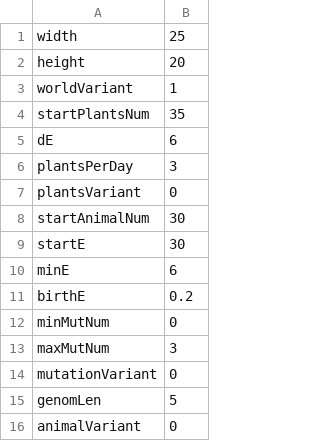
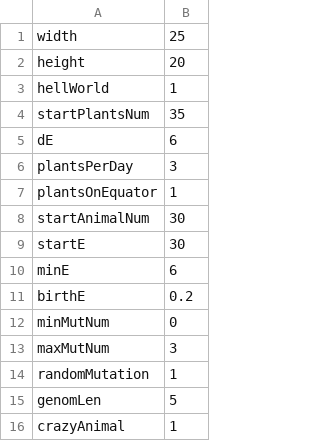
Before and after one commit to EfJot321/PO2022, a CSV file: Evolution/src/main/configurations/config1.csv, drawn as a sheet.

```diff
--- a/Evolution/src/main/configurations/config1.csv
+++ b/Evolution/src/main/configurations/config1.csv
@@ -2,3 +2,3 @@ width,25
 height,20
-worldVariant,1
+hellWorld,1
 startPlantsNum,35
@@ -6,3 +6,3 @@ dE,6
 plantsPerDay,3
-plantsVariant,0
+plantsOnEquator,1
 startAnimalNum,30
@@ -13,4 +13,4 @@ minMutNum,0
 maxMutNum,3
-mutationVariant,0
+randomMutation,1
 genomLen,5
-animalVariant,0
+crazyAnimal,1
```
Also changed, not shown: 20 other files.
